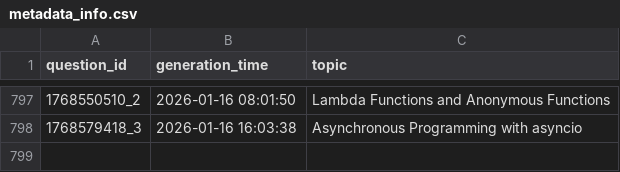
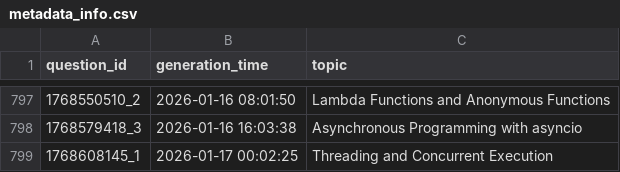
Before and after one commit to AbyTob/python-daily-quiz, a CSV file: resources/metadata_info.csv, drawn as a sheet; only a part is shown, gaps mark what is left out; the diff names each change by its address in the sheet, - before the commit and + after, or states it on an @@ line.

```diff
--- a/resources/metadata_info.csv
+++ b/resources/metadata_info.csv
+row 799: 1768608145_1 | 2026-01-17 00:02:25 | Threading and Concurrent Execution
```
Also changed, not shown: 3 other files.
